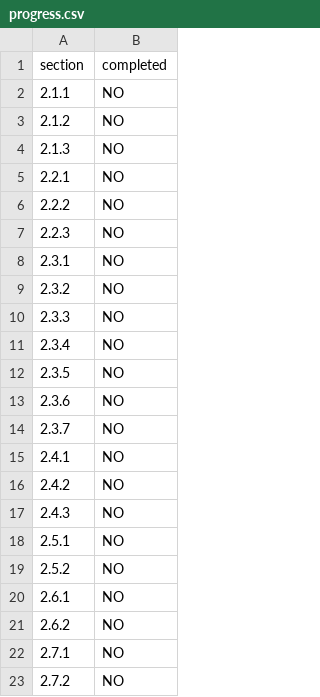
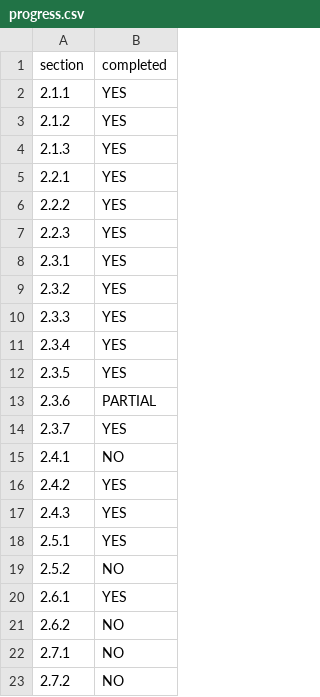
Before and after one commit to sorryfornow/Slack_r, a CSV file: progress.csv, drawn as a sheet.

Commit message:
cur CSV

```diff
--- a/progress.csv
+++ b/progress.csv
@@ -1,21 +1,21 @@
 section,completed
-2.1.1,NO
-2.1.2,NO
-2.1.3,NO
-2.2.1,NO
-2.2.2,NO
-2.2.3,NO
-2.3.1,NO
-2.3.2,NO
-2.3.3,NO
-2.3.4,NO
-2.3.5,NO
-2.3.6,NO
-2.3.7,NO
+2.1.1,YES
+2.1.2,YES
+2.1.3,YES
+2.2.1,YES
+2.2.2,YES
+2.2.3,YES
+2.3.1,YES
+2.3.2,YES
+2.3.3,YES
+2.3.4,YES
+2.3.5,YES
+2.3.6,PARTIAL
+2.3.7,YES
 2.4.1,NO
-2.4.2,NO
-2.4.3,NO
-2.5.1,NO
+2.4.2,YES
+2.4.3,YES
+2.5.1,YES
 2.5.2,NO
-2.6.1,NO
+2.6.1,YES
 2.6.2,NO
```
